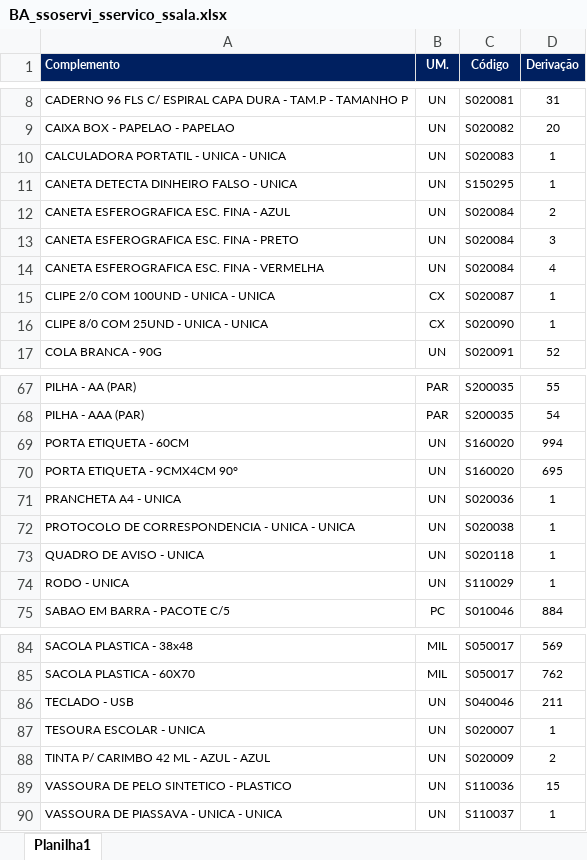
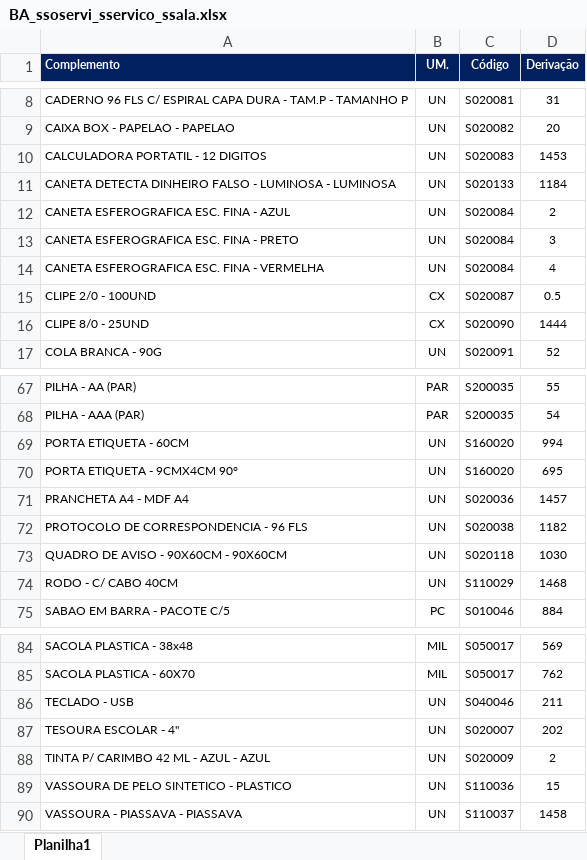
Before and after one commit to suprimentosdg/portal-suprimentos, an Excel workbook: pages/BA_ssoservi_sservico_ssala.xlsx, sheet Planilha1, drawn as a sheet; only a part is shown, gaps mark what is left out; values as stored, in another font and other column widths than the file's, no borders; conditional formats not drawn; removed rows and columns are numbered as before the commit, all else as after; the diff covers the shown part only; the diff names each change by its address in the sheet, - before the commit and + after, or states it on an @@ line.

```diff
--- a/pages/BA_ssoservi_sservico_ssala.xlsx (sheet Planilha1)
+++ b/pages/BA_ssoservi_sservico_ssala.xlsx (sheet Planilha1)
-A10 (Complemento): CALCULADORA PORTATIL - UNICA - UNICA
+A10 (Complemento): CALCULADORA PORTATIL - 12 DIGITOS
-D10 (Derivação): 1
+D10 (Derivação): 1453
-row 11: CANETA DETECTA DINHEIRO FALSO - UNICA | UN | S150295 | 1
+row 11: CANETA DETECTA DINHEIRO FALSO - LUMINOSA - LUMINOSA | UN | S020133 | 1184
-A15 (Complemento): CLIPE 2/0 COM 100UND - UNICA - UNICA
+A15 (Complemento): CLIPE 2/0 - 100UND
-D15 (Derivação): 1
+D15 (Derivação): 0.5
-A16 (Complemento): CLIPE 8/0 COM 25UND - UNICA - UNICA
+A16 (Complemento): CLIPE 8/0 - 25UND
-D16 (Derivação): 1
+D16 (Derivação): 1444
-A71 (Complemento): PRANCHETA A4 - UNICA
+A71 (Complemento): PRANCHETA A4 - MDF A4
-D71 (Derivação): 1
+D71 (Derivação): 1457
-A72 (Complemento): PROTOCOLO DE CORRESPONDENCIA - UNICA - UNICA
+A72 (Complemento): PROTOCOLO DE CORRESPONDENCIA - 96 FLS
-D72 (Derivação): 1
+D72 (Derivação): 1182
-A73 (Complemento): QUADRO DE AVISO - UNICA
+A73 (Complemento): QUADRO DE AVISO - 90X60CM - 90X60CM
-D73 (Derivação): 1
+D73 (Derivação): 1030
-A74 (Complemento): RODO - UNICA
+A74 (Complemento): RODO - C/ CABO 40CM
-D74 (Derivação): 1
+D74 (Derivação): 1468
-A87 (Complemento): TESOURA ESCOLAR - UNICA
+A87 (Complemento): TESOURA ESCOLAR - 4"
-D87 (Derivação): 1
+D87 (Derivação): 202
-A90 (Complemento): VASSOURA DE PIASSAVA - UNICA - UNICA
+A90 (Complemento): VASSOURA - PIASSAVA - PIASSAVA
-D90 (Derivação): 1
+D90 (Derivação): 1458
```
Also changed, not shown: 14 edited cells elsewhere in this sheet, pages/BA_csoservi_cservico_csala.xlsx, pages/BA_ssoservi_cservico_csala.xlsx, 16 other files.
